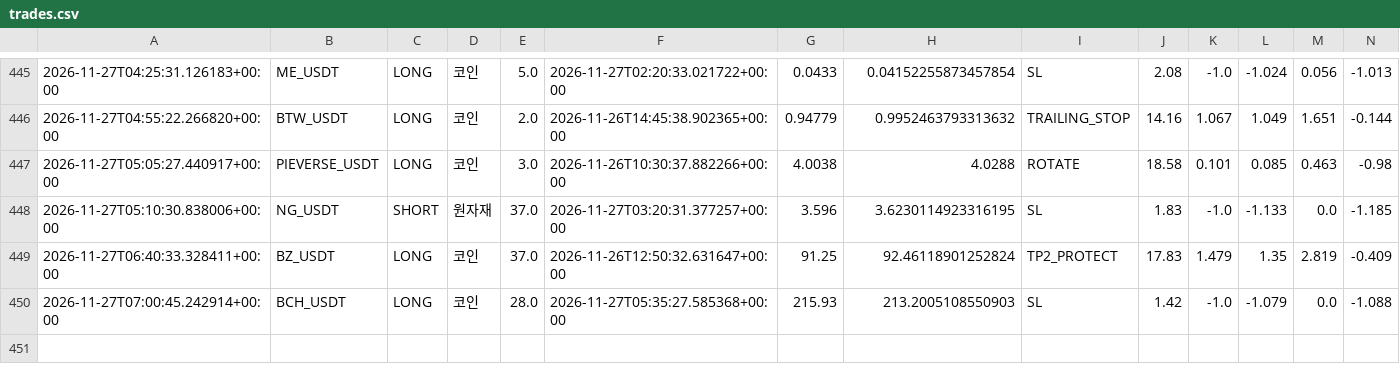
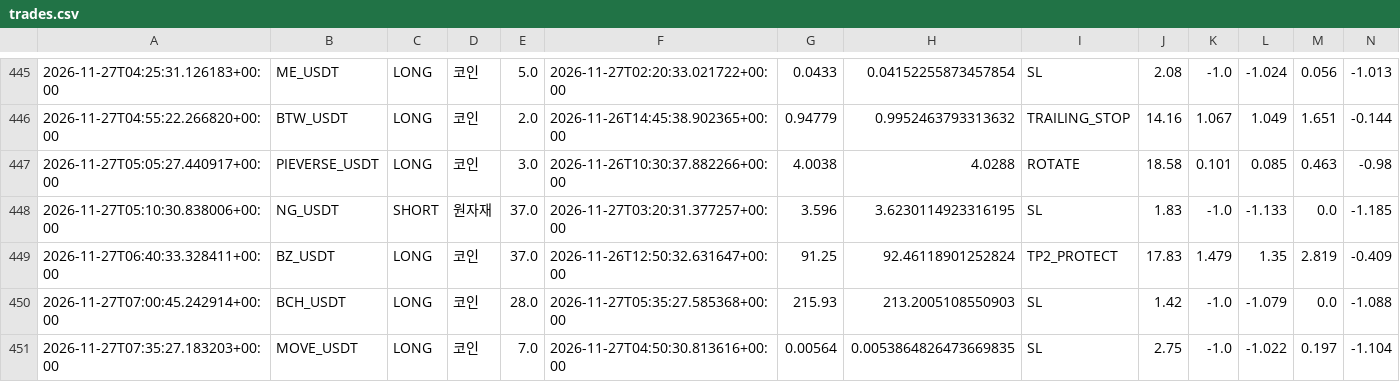
Before and after one commit to wjdtks255-lgtm/Gateio_signal, a CSV file: trades.csv, drawn as a sheet; only a part is shown, gaps mark what is left out; rows hold the shown columns only; the diff names each change by its address in the sheet, - before the commit and + after, or states it on an @@ line.

```diff
--- a/trades.csv
+++ b/trades.csv
+row 451: 2026-11-27T07:35:27.183203+00:00 | MOVE_USDT | LONG | 코인 | 7.0 | 2026-11-27T04:50:30.813616+00:00 | 0.00564 | 0.0053864826473669835 | SL | 2.75 | -1.0 | -1.022 | 0.197 | -1.104
```
Also changed, not shown: ai_trades.csv, trades_audit.csv, 1 other file.
